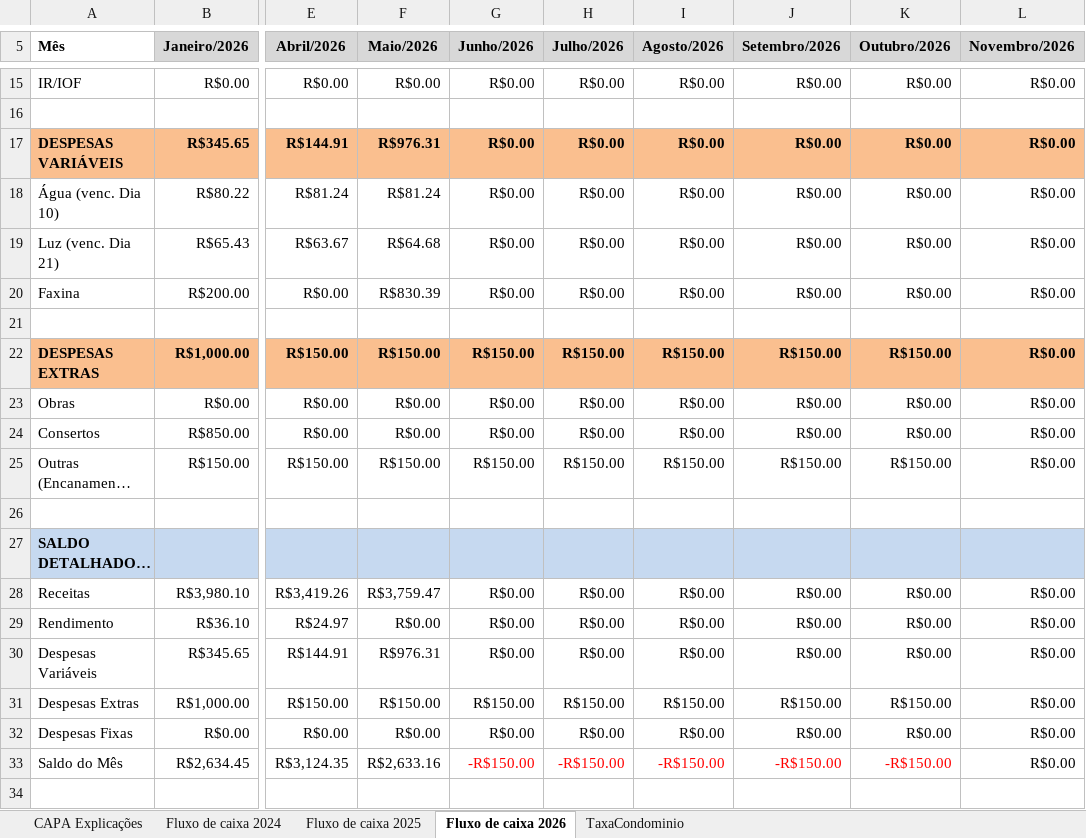
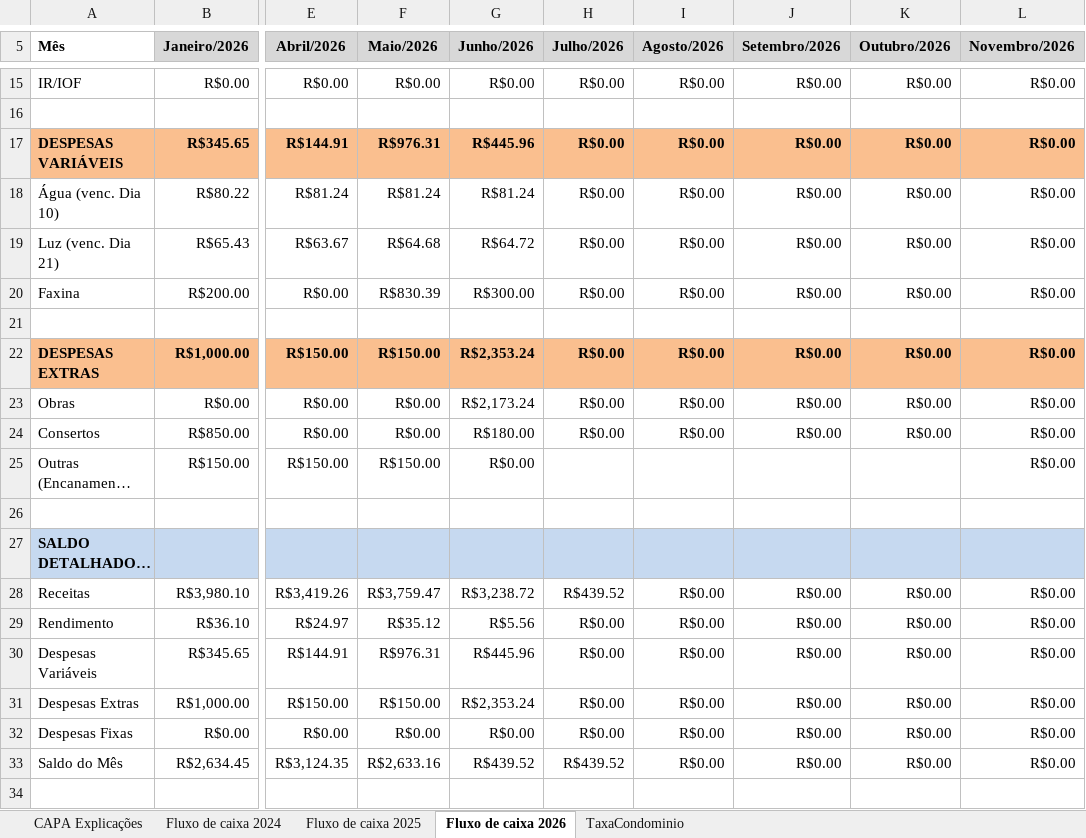
Before and after one commit to dvdspo01/dashboard-condominio-flona117, an Excel workbook: planilhas/Contabilidade Condominio.xlsx, sheet Fluxo de caixa 2026, drawn as a sheet; only a part is shown, gaps mark what is left out; long unchanged cells end in …; values as stored, in another font and other column widths than the file's, no borders; the diff covers the shown part only; the diff names each change by its address in the sheet, - before the commit and + after, or states it on an @@ line.

Commit message:
junho 26

```diff
--- a/planilhas/Contabilidade Condominio.xlsx (sheet Fluxo de caixa 2026)
+++ b/planilhas/Contabilidade Condominio.xlsx (sheet Fluxo de caixa 2026)
-G17 (Junho/2026): R$0.00
+G17 (Junho/2026): R$445.96
-G18 (Junho/2026): R$0.00
+G18 (Junho/2026): R$81.24
-G19 (Junho/2026): R$0.00
+G19 (Junho/2026): R$64.72
-G20 (Junho/2026): R$0.00
+G20 (Junho/2026): R$300.00
-G22 (Junho/2026): R$150.00
+G22 (Junho/2026): R$2,353.24
-H22 (Julho/2026): R$150.00
+H22 (Julho/2026): R$0.00
-I22 (Agosto/2026): R$150.00
+I22 (Agosto/2026): R$0.00
-J22 (Setembro/2026): R$150.00
+J22 (Setembro/2026): R$0.00
-K22 (Outubro/2026): R$150.00
+K22 (Outubro/2026): R$0.00
-G23 (Junho/2026): R$0.00
+G23 (Junho/2026): R$2,173.24
-G24 (Junho/2026): R$0.00
+G24 (Junho/2026): R$180.00
-G25 (Junho/2026): R$150.00
+G25 (Junho/2026): R$0.00
-H25 (Julho/2026): R$150.00
+H25 (Julho/2026): (empty)
-I25 (Agosto/2026): R$150.00
+I25 (Agosto/2026): (empty)
-J25 (Setembro/2026): R$150.00
+J25 (Setembro/2026): (empty)
-K25 (Outubro/2026): R$150.00
+K25 (Outubro/2026): (empty)
-G28 (Junho/2026): R$0.00
+G28 (Junho/2026): R$3,238.72
-H28 (Julho/2026): R$0.00
+H28 (Julho/2026): R$439.52
-F29 (Maio/2026): R$0.00
+F29 (Maio/2026): R$35.12
-G29 (Junho/2026): R$0.00
+G29 (Junho/2026): R$5.56
-G30 (Junho/2026): R$0.00
+G30 (Junho/2026): R$445.96
-G31 (Junho/2026): R$150.00
+G31 (Junho/2026): R$2,353.24
-H31 (Julho/2026): R$150.00
+H31 (Julho/2026): R$0.00
-I31 (Agosto/2026): R$150.00
+I31 (Agosto/2026): R$0.00
-J31 (Setembro/2026): R$150.00
+J31 (Setembro/2026): R$0.00
-K31 (Outubro/2026): R$150.00
+K31 (Outubro/2026): R$0.00
-G33 (Junho/2026): -R$150.00
+G33 (Junho/2026): R$439.52
-G33:K33 text colour: #FF0000
+G33:K33 text colour: black
-H33 (Julho/2026): -R$150.00
+H33 (Julho/2026): R$439.52
-I33 (Agosto/2026): -R$150.00
+I33 (Agosto/2026): R$0.00
-J33 (Setembro/2026): -R$150.00
+J33 (Setembro/2026): R$0.00
-K33 (Outubro/2026): -R$150.00
+K33 (Outubro/2026): R$0.00
```
Also changed, not shown: 9 edited cells elsewhere in this sheet, sheet TaxaCondominio.
